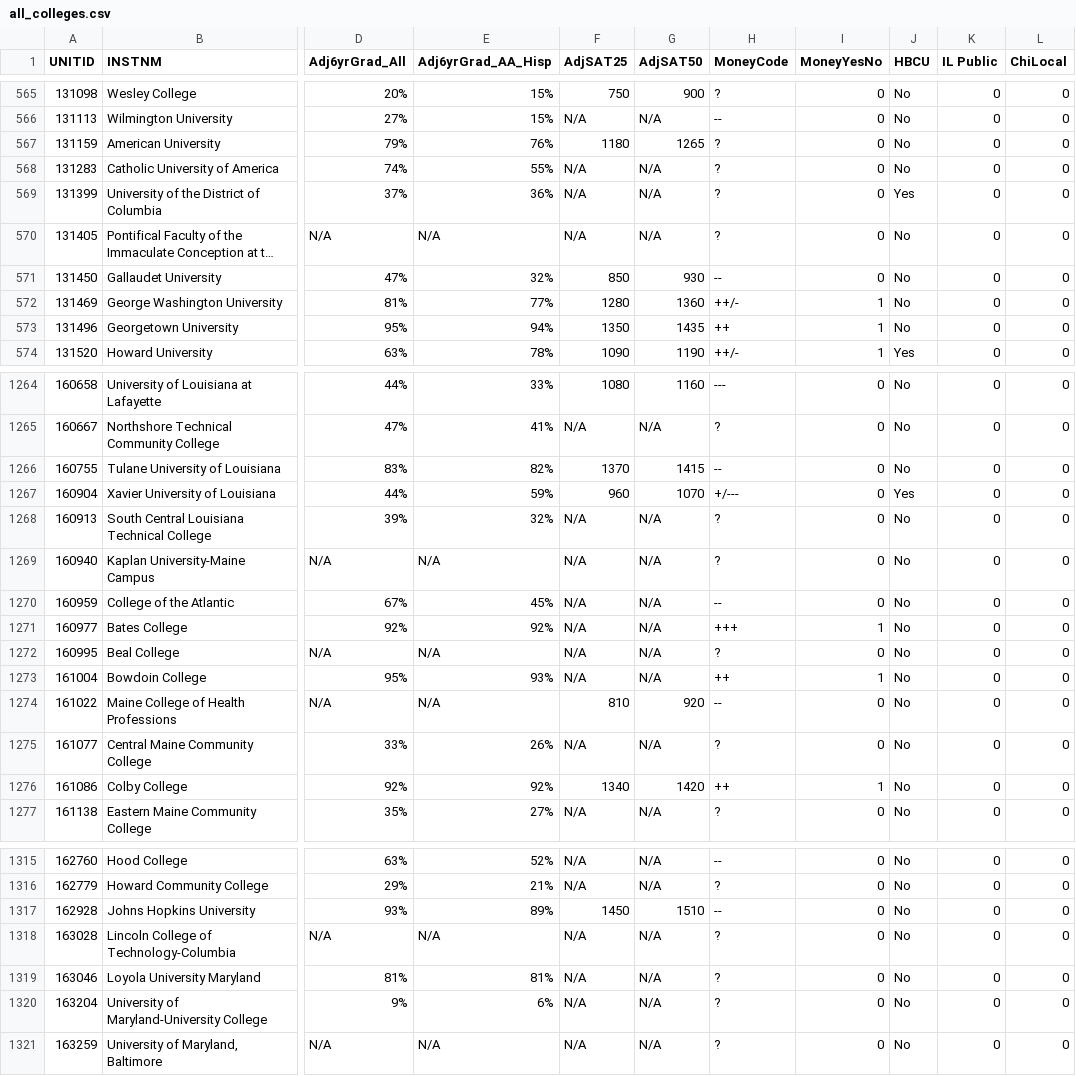
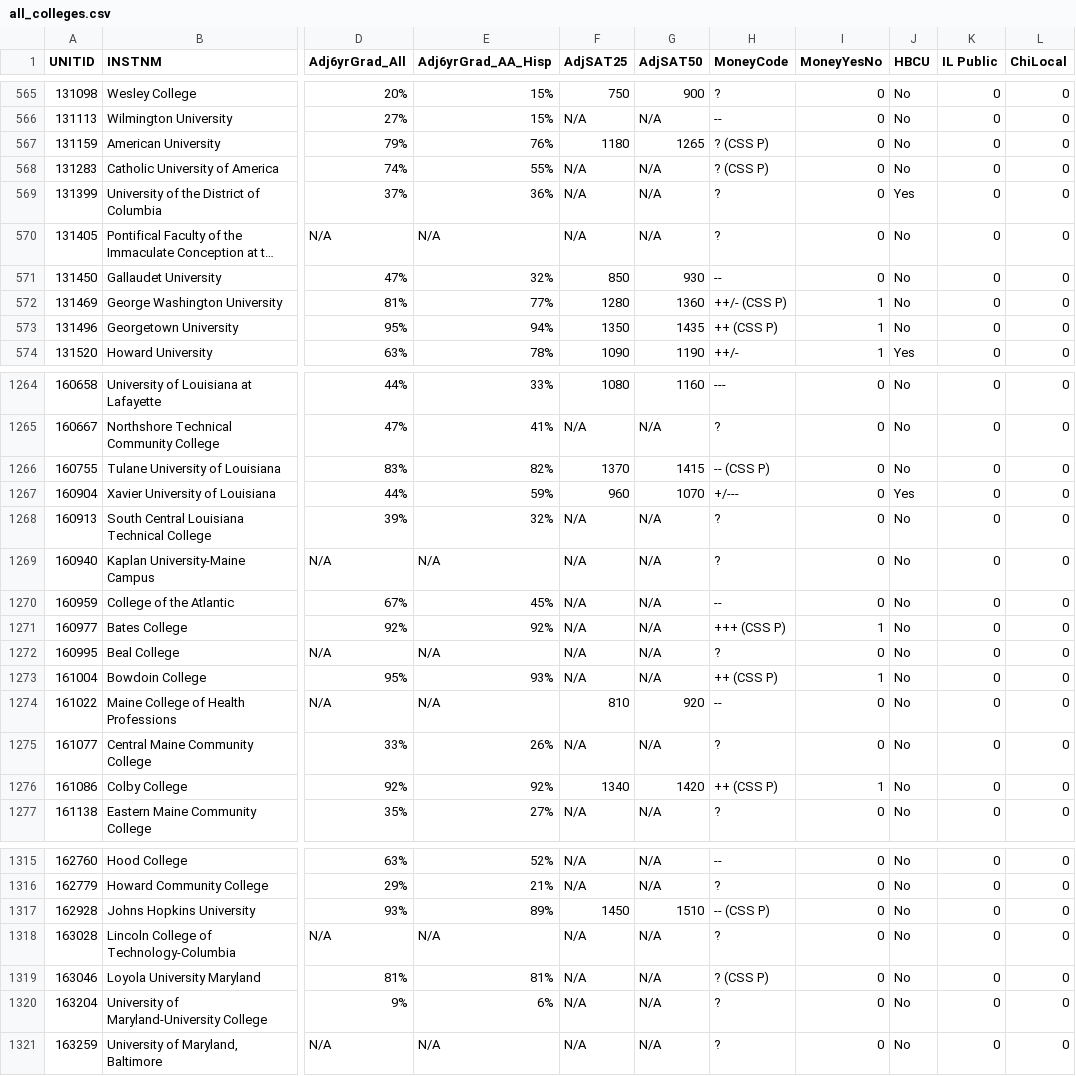
Before and after one commit to nobleschools/college-lists, a CSV file: inputs/all_colleges.csv, drawn as a sheet; only a part is shown, gaps mark what is left out; long unchanged cells end in …; the diff covers the shown part only; the diff names each change by its address in the sheet, - before the commit and + after, or states it on an @@ line.

```diff
--- a/inputs/all_colleges.csv
+++ b/inputs/all_colleges.csv
-H567:H568 (MoneyCode): ?
+H567:H568 (MoneyCode): ? (CSS P)
-H572 (MoneyCode): ++/-
+H572 (MoneyCode): ++/- (CSS P)
-H573 (MoneyCode): ++
+H573 (MoneyCode): ++ (CSS P)
-H1266 (MoneyCode): --
+H1266 (MoneyCode): -- (CSS P)
-H1271 (MoneyCode): +++
+H1271 (MoneyCode): +++ (CSS P)
-H1273 (MoneyCode): ++
+H1273 (MoneyCode): ++ (CSS P)
-H1276 (MoneyCode): ++
+H1276 (MoneyCode): ++ (CSS P)
-H1317 (MoneyCode): --
+H1317 (MoneyCode): -- (CSS P)
-H1319 (MoneyCode): ?
+H1319 (MoneyCode): ? (CSS P)
```
Also changed, not shown: 121 edited cells elsewhere in this file, 1 other file.
